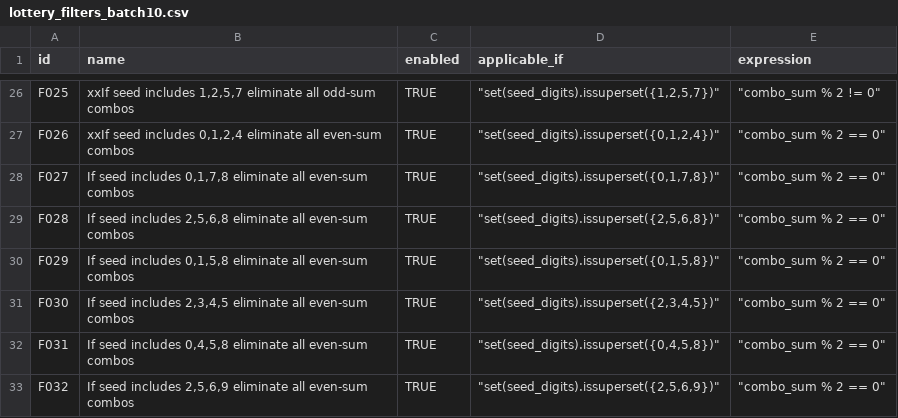
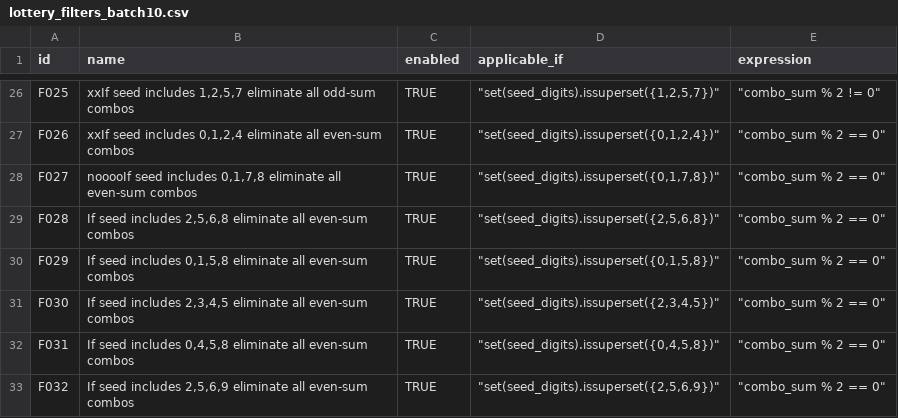
Before and after one commit to wanawin/pythonfiltertester, a CSV file: lottery_filters_batch10.csv, drawn as a sheet; only a part is shown, gaps mark what is left out.

Commit message:
Update lottery_filters_batch10.csv

```diff
--- a/lottery_filters_batch10.csv
+++ b/lottery_filters_batch10.csv
@@ -27,3 +27,3 @@ F025,"xxIf seed includes 1,2,5,7 eliminate all odd-sum combos",TRUE,"""set(seed_
 F026,"xxIf seed includes 0,1,2,4 eliminate all even-sum combos",TRUE,"""set(seed_digits).issuperset({0,1,2,4})""","""combo_sum % 2 == 0""",,,,,,,,,,
-F027,"If seed includes 0,1,7,8 eliminate all even-sum combos",TRUE,"""set(seed_digits).issuperset({0,1,7,8})""","""combo_sum % 2 == 0""",,,,,,,,,,
+F027,"nooooIf seed includes 0,1,7,8 eliminate all even-sum combos",TRUE,"""set(seed_digits).issuperset({0,1,7,8})""","""combo_sum % 2 == 0""",,,,,,,,,,
 F028,"If seed includes 2,5,6,8 eliminate all even-sum combos",TRUE,"""set(seed_digits).issuperset({2,5,6,8})""","""combo_sum % 2 == 0""",,,,,,,,,,
```
